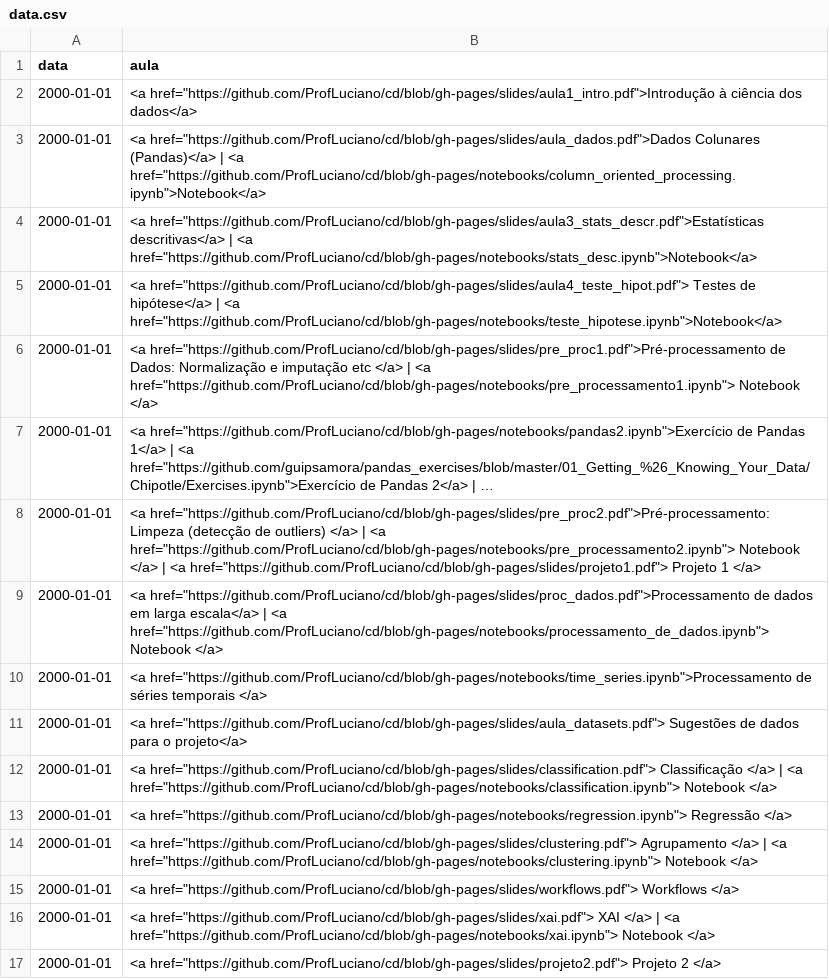
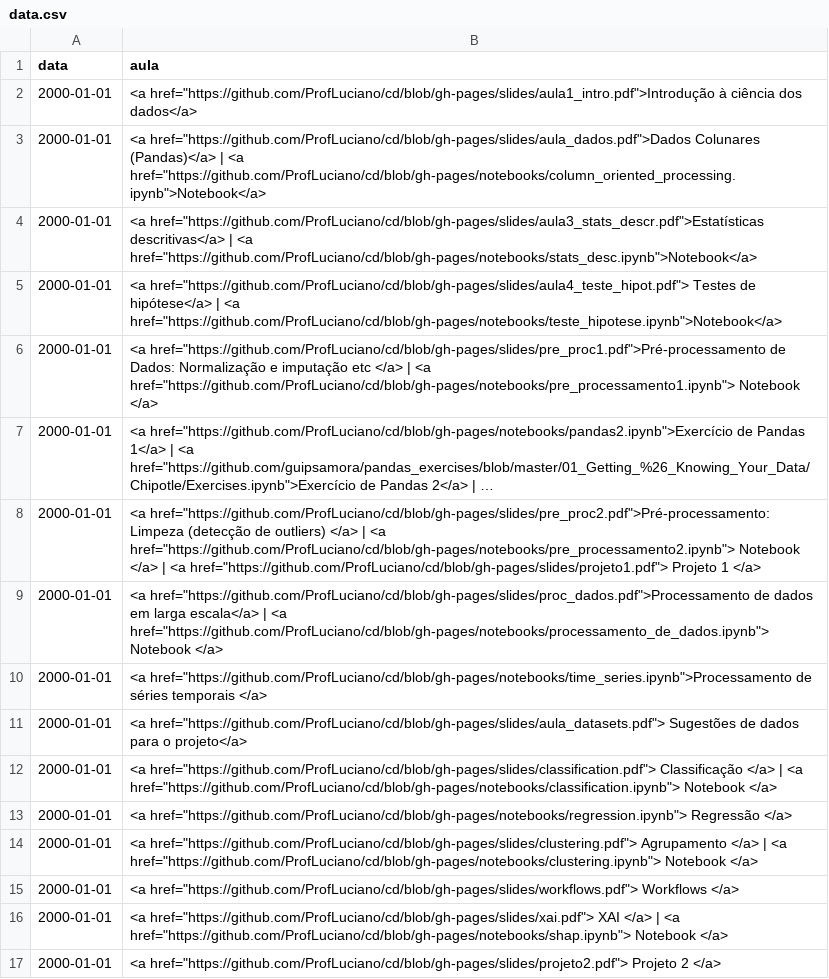
Before and after one commit to ProfLuciano/cd, a CSV file: pages/data.csv, drawn as a sheet; long unchanged cells end in ….

Commit message:
Update data.csv

```diff
--- a/pages/data.csv
+++ b/pages/data.csv
@@ -15,3 +15,3 @@ data,aula
 2000-01-01,<a href="https://github.com/ProfLuciano/cd/blob/gh-pages/slides/workflows.pdf"> Workflows  </a>
-2000-01-01,<a href="https://github.com/ProfLuciano/cd/blob/gh-pages/slides/xai.pdf"> XAI  </a> |  <a href="https://github.com/ProfLuciano/cd/blob/gh-pages/notebooks/xai.ipynb">  Notebook </a>
+2000-01-01,<a href="https://github.com/ProfLuciano/cd/blob/gh-pages/slides/xai.pdf"> XAI  </a> |  <a href="https://github.com/ProfLuciano/cd/blob/gh-pages/notebooks/shap.ipynb">  Notebook </a>
 2000-01-01,<a href="https://github.com/ProfLuciano/cd/blob/gh-pages/slides/projeto2.pdf"> Projeto 2 </a>
```
